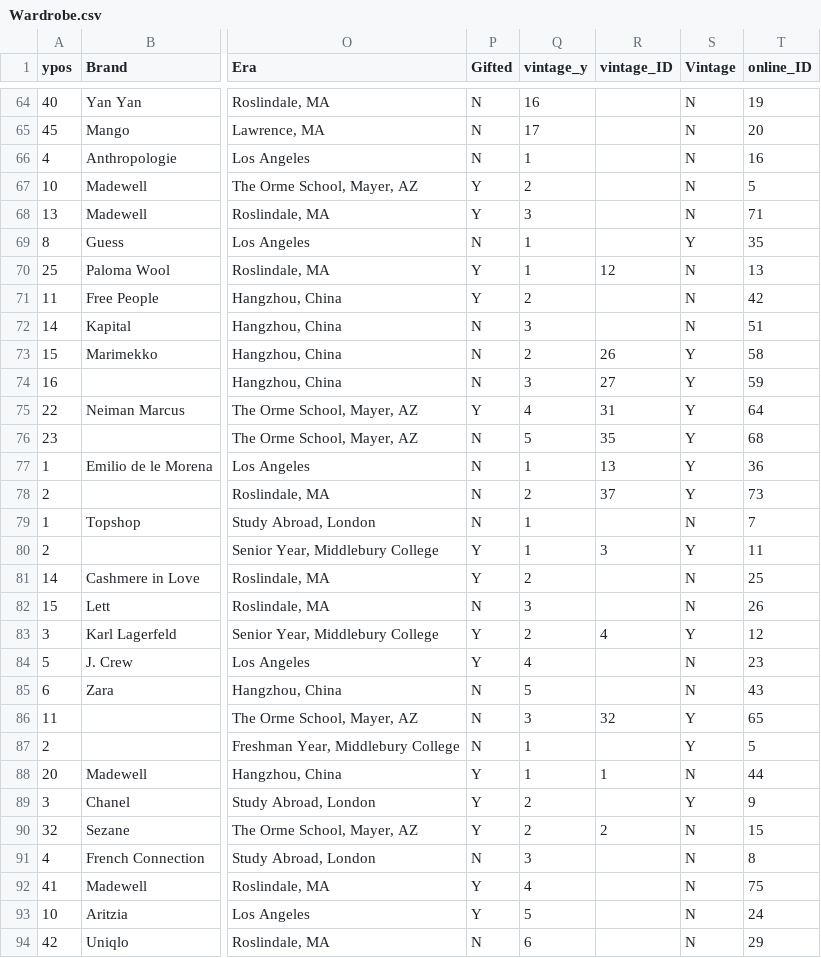
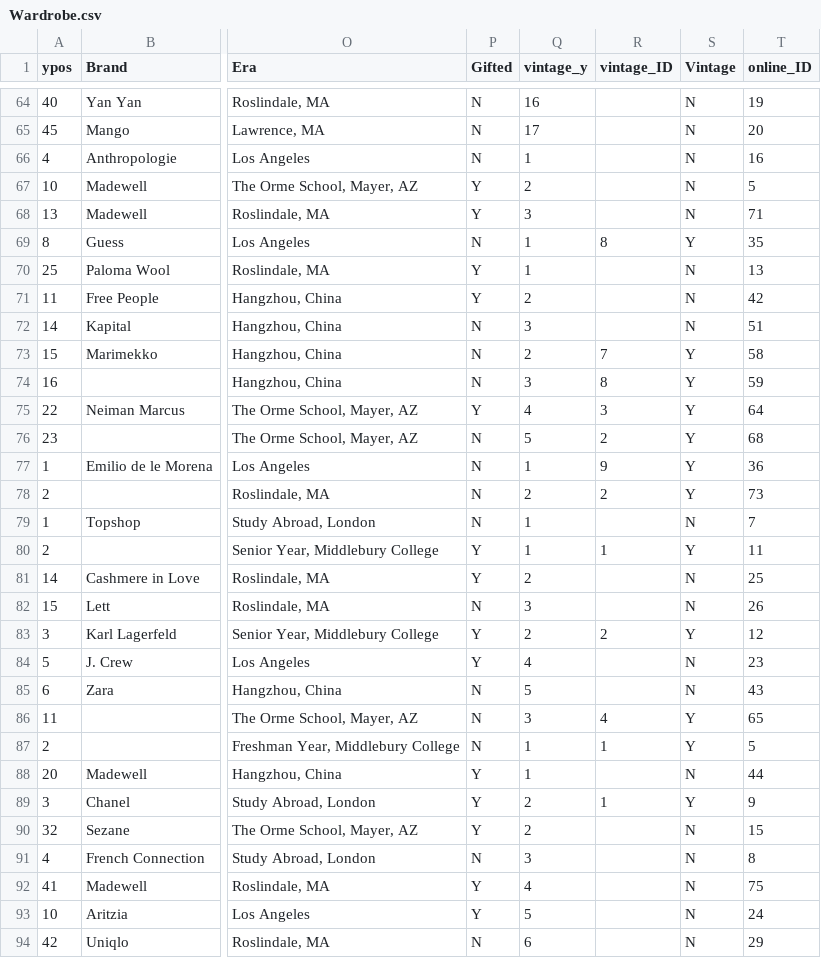
Before and after one commit to leahwelch/leahwelch.github.io, a CSV file: projects/wardrobe/data/Wardrobe.csv, drawn as a sheet; only a part is shown, gaps mark what is left out; the diff covers the shown part only; the diff names each change by its address in the sheet, - before the commit and + after, or states it on an @@ line.

Commit message:
finalized vintage section!

```diff
--- a/projects/wardrobe/data/Wardrobe.csv
+++ b/projects/wardrobe/data/Wardrobe.csv
-R69 (vintage_ID): (empty)
+R69 (vintage_ID): 8
-R70 (vintage_ID): 12
+R70 (vintage_ID): (empty)
-R73 (vintage_ID): 26
+R73 (vintage_ID): 7
-R74 (vintage_ID): 27
+R74 (vintage_ID): 8
-R75 (vintage_ID): 31
+R75 (vintage_ID): 3
-R76 (vintage_ID): 35
+R76 (vintage_ID): 2
-R77 (vintage_ID): 13
+R77 (vintage_ID): 9
-R78 (vintage_ID): 37
+R78 (vintage_ID): 2
-R80 (vintage_ID): 3
+R80 (vintage_ID): 1
-R83 (vintage_ID): 4
+R83 (vintage_ID): 2
-R86 (vintage_ID): 32
+R86 (vintage_ID): 4
-R87 (vintage_ID): (empty)
+R87 (vintage_ID): 1
-R88 (vintage_ID): 1
+R88 (vintage_ID): (empty)
-R89 (vintage_ID): (empty)
+R89 (vintage_ID): 1
-R90 (vintage_ID): 2
+R90 (vintage_ID): (empty)
```
Also changed, not shown: 32 edited cells elsewhere in this file, 5 other files.
